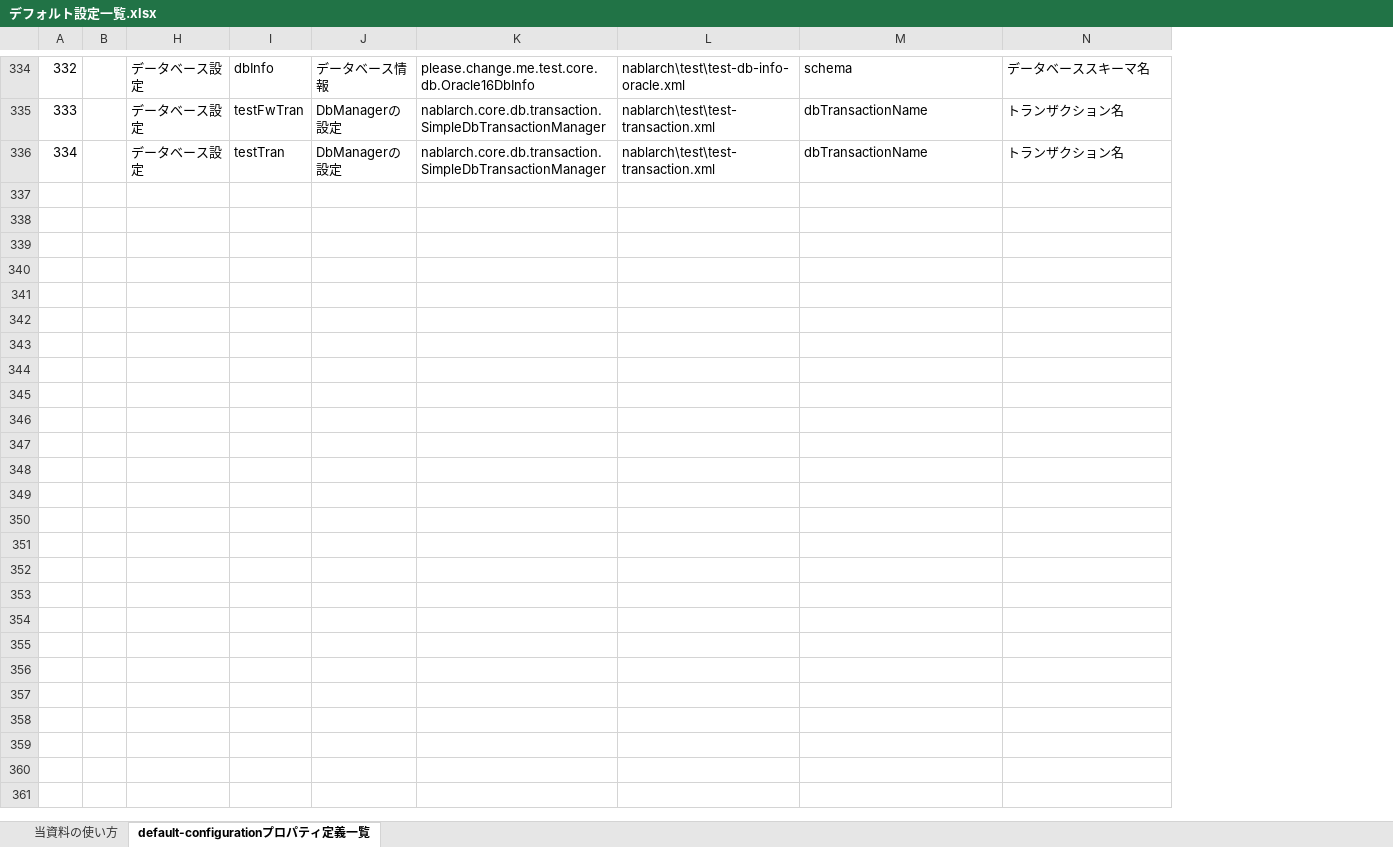
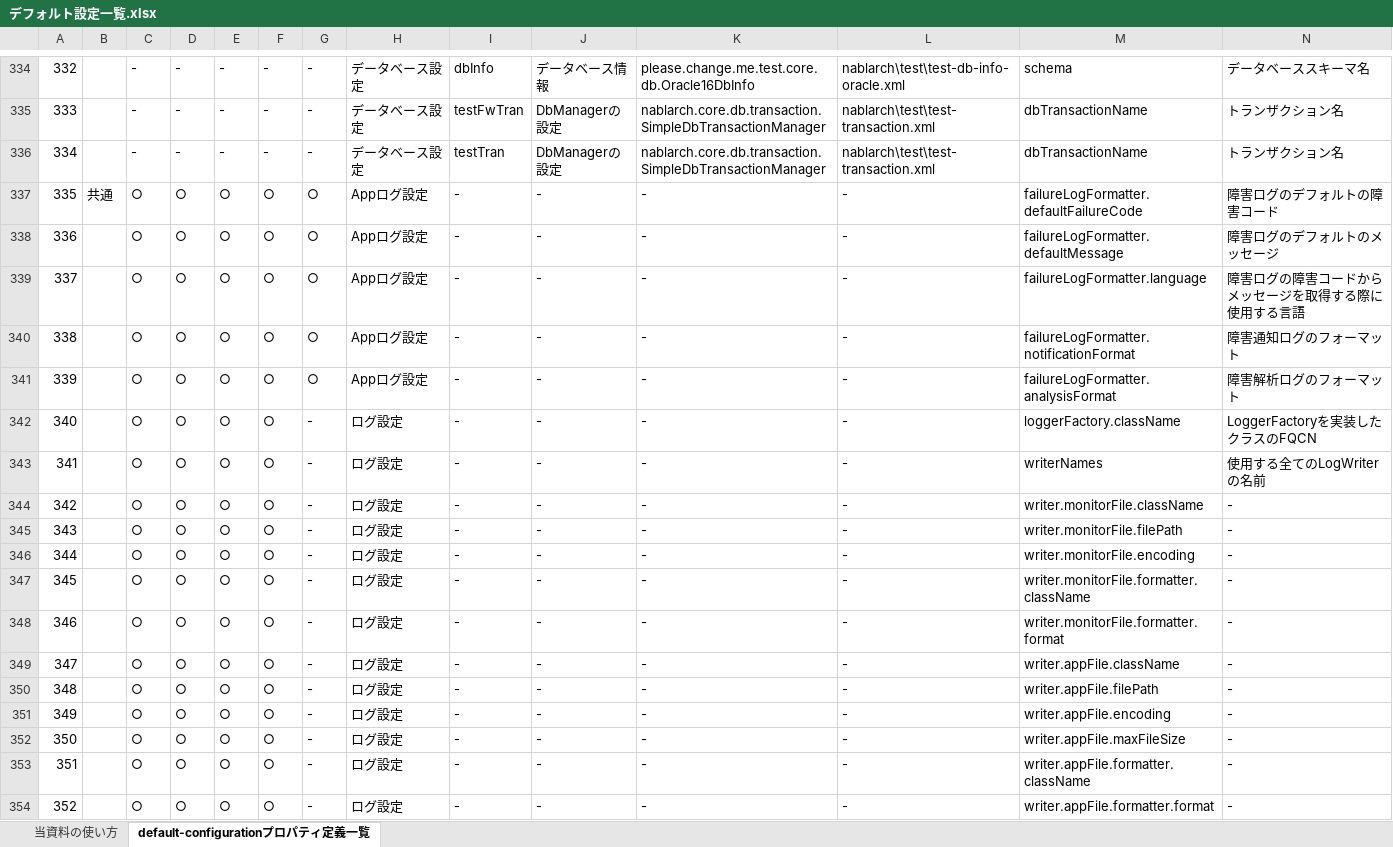
Before and after one commit to nablarch/nablarch-document, an Excel workbook: application_framework/application_framework/configuration/デフォルト設定一覧.xlsx, sheet default-configurationプロパティ定義一覧, drawn as a sheet; only a part is shown, gaps mark what is left out; values as stored, in another font and other column widths than the file's, no borders; conditional formats not drawn; rows hold the shown columns only; the diff covers the shown part only; the diff names each change by its address in the sheet, - before the commit and + after, or states it on an @@ line.

Commit message:
プロパティファイルの設定値を追加

```diff
--- a/application_framework/application_framework/configuration/デフォルト設定一覧.xlsx (sheet default-configurationプロパティ定義一覧)
+++ b/application_framework/application_framework/configuration/デフォルト設定一覧.xlsx (sheet default-configurationプロパティ定義一覧)
@@ column C unhidden, rows 334-336: all - @@
@@ column D unhidden, rows 334-336: all - @@
@@ column E unhidden, rows 334-336: all - @@
@@ column F unhidden, rows 334-336: all - @@
@@ column G unhidden, rows 334-336: all - @@
+row 337: 335 | 共通 | ○ | ○ | ○ | ○ | ○ | Appログ設定 | - | - | - | - | failureLogFormatter.defaultFailureCode | 障害ログのデフォルトの障害コード
+row 338: 336 |  | ○ | ○ | ○ | ○ | ○ | Appログ設定 | - | - | - | - | failureLogFormatter.defaultMessage | 障害ログのデフォルトのメッセージ
+row 339: 337 |  | ○ | ○ | ○ | ○ | ○ | Appログ設定 | - | - | - | - | failureLogFormatter.language | 障害ログの障害コードからメッセージを取得する際に使用する言語
+row 340: 338 |  | ○ | ○ | ○ | ○ | ○ | Appログ設定 | - | - | - | - | failureLogFormatter.notificationFormat | 障害通知ログのフォーマット
+row 341: 339 |  | ○ | ○ | ○ | ○ | ○ | Appログ設定 | - | - | - | - | failureLogFormatter.analysisFormat | 障害解析ログのフォーマット
+row 342: 340 |  | ○ | ○ | ○ | ○ | - | ログ設定 | - | - | - | - | loggerFactory.className | LoggerFactoryを実装したクラスのFQCN
+row 343: 341 |  | ○ | ○ | ○ | ○ | - | ログ設定 | - | - | - | - | writerNames | 使用する全てのLogWriterの名前
+row 344: 342 |  | ○ | ○ | ○ | ○ | - | ログ設定 | - | - | - | - | writer.monitorFile.className | -
+row 345: 343 |  | ○ | ○ | ○ | ○ | - | ログ設定 | - | - | - | - | writer.monitorFile.filePath | -
+row 346: 344 |  | ○ | ○ | ○ | ○ | - | ログ設定 | - | - | - | - | writer.monitorFile.encoding | -
+row 347: 345 |  | ○ | ○ | ○ | ○ | - | ログ設定 | - | - | - | - | writer.monitorFile.formatter.className | -
+row 348: 346 |  | ○ | ○ | ○ | ○ | - | ログ設定 | - | - | - | - | writer.monitorFile.formatter.format | -
+row 349: 347 |  | ○ | ○ | ○ | ○ | - | ログ設定 | - | - | - | - | writer.appFile.className | -
+row 350: 348 |  | ○ | ○ | ○ | ○ | - | ログ設定 | - | - | - | - | writer.appFile.filePath | -
+row 351: 349 |  | ○ | ○ | ○ | ○ | - | ログ設定 | - | - | - | - | writer.appFile.encoding | -
+row 352: 350 |  | ○ | ○ | ○ | ○ | - | ログ設定 | - | - | - | - | writer.appFile.maxFileSize | -
+row 353: 351 |  | ○ | ○ | ○ | ○ | - | ログ設定 | - | - | - | - | writer.appFile.formatter.className | -
+row 354: 352 |  | ○ | ○ | ○ | ○ | - | ログ設定 | - | - | - | - | writer.appFile.formatter.format | -
```
Also changed, not shown: 46 added rows and 12 edited cells elsewhere in this sheet, sheet 当資料の使い方.
